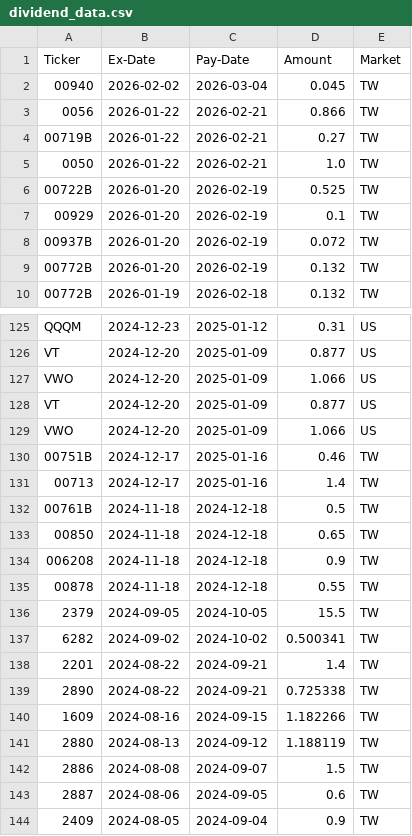
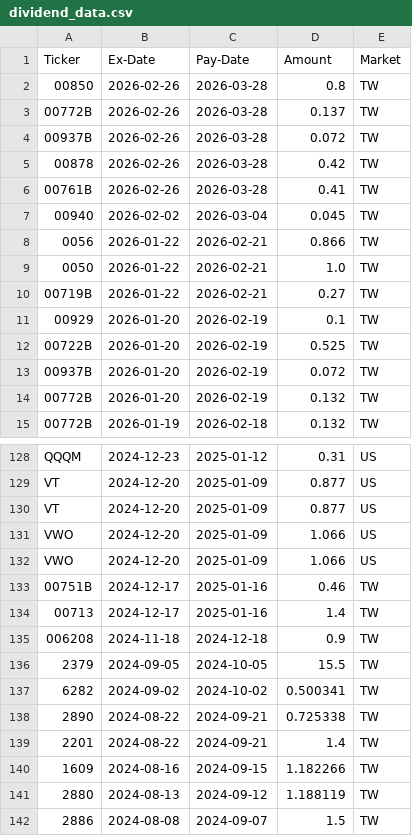
Before and after one commit to jiahonglin-tw/dividend-auto-db, a CSV file: dividend_data.csv, drawn as a sheet; only a part is shown, gaps mark what is left out; the shorter side is filled out with more unchanged rows; the diff covers the shown part only.

```diff
--- a/dividend_data.csv
+++ b/dividend_data.csv
@@ -1,8 +1,13 @@
 Ticker,Ex-Date,Pay-Date,Amount,Market
+00850,2026-02-26,2026-03-28,0.8,TW
+00772B,2026-02-26,2026-03-28,0.137,TW
+00937B,2026-02-26,2026-03-28,0.072,TW
+00878,2026-02-26,2026-03-28,0.42,TW
+00761B,2026-02-26,2026-03-28,0.41,TW
 00940,2026-02-02,2026-03-04,0.045,TW
 0056,2026-01-22,2026-02-21,0.866,TW
+0050,2026-01-22,2026-02-21,1.0,TW
 00719B,2026-01-22,2026-02-21,0.27,TW
-0050,2026-01-22,2026-02-21,1.0,TW
+00929,2026-01-20,2026-02-19,0.1,TW
 00722B,2026-01-20,2026-02-19,0.525,TW
-00929,2026-01-20,2026-02-19,0.1,TW
 00937B,2026-01-20,2026-02-19,0.072,TW
@@ -126,4 +129,4 @@ QQQM,2024-12-23,2025-01-12,0.31,US
 VT,2024-12-20,2025-01-09,0.877,US
+VT,2024-12-20,2025-01-09,0.877,US
 VWO,2024-12-20,2025-01-09,1.066,US
-VT,2024-12-20,2025-01-09,0.877,US
 VWO,2024-12-20,2025-01-09,1.066,US
@@ -131,10 +134,7 @@ VWO,2024-12-20,2025-01-09,1.066,US
 00713,2024-12-17,2025-01-16,1.4,TW
-00761B,2024-11-18,2024-12-18,0.5,TW
-00850,2024-11-18,2024-12-18,0.65,TW
 006208,2024-11-18,2024-12-18,0.9,TW
-00878,2024-11-18,2024-12-18,0.55,TW
 2379,2024-09-05,2024-10-05,15.5,TW
 6282,2024-09-02,2024-10-02,0.500341,TW
+2890,2024-08-22,2024-09-21,0.725338,TW
 2201,2024-08-22,2024-09-21,1.4,TW
-2890,2024-08-22,2024-09-21,0.725338,TW
 1609,2024-08-16,2024-09-15,1.182266,TW
```
Also changed, not shown: 2 removed rows and 25 moved rows elsewhere in this file.
